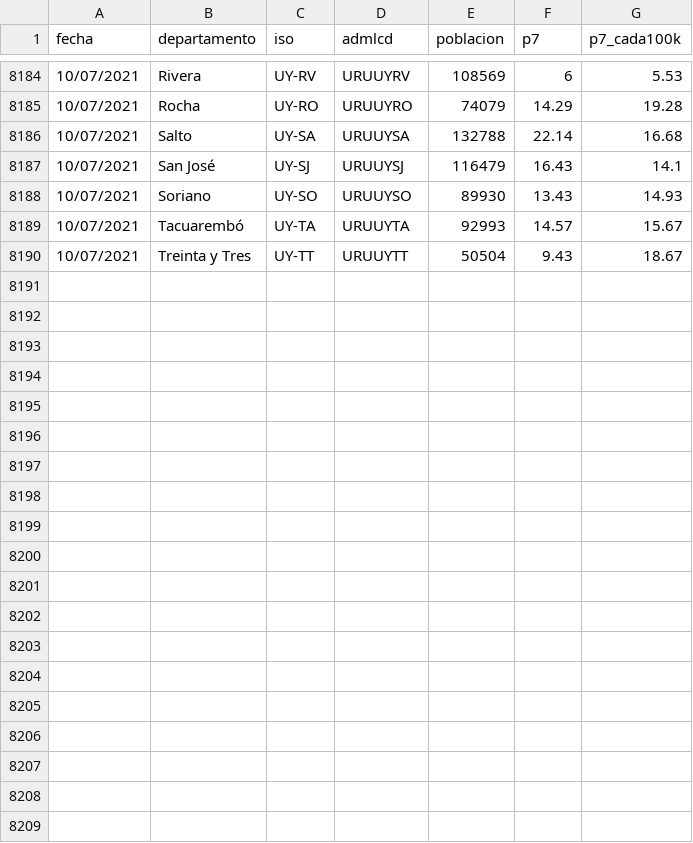
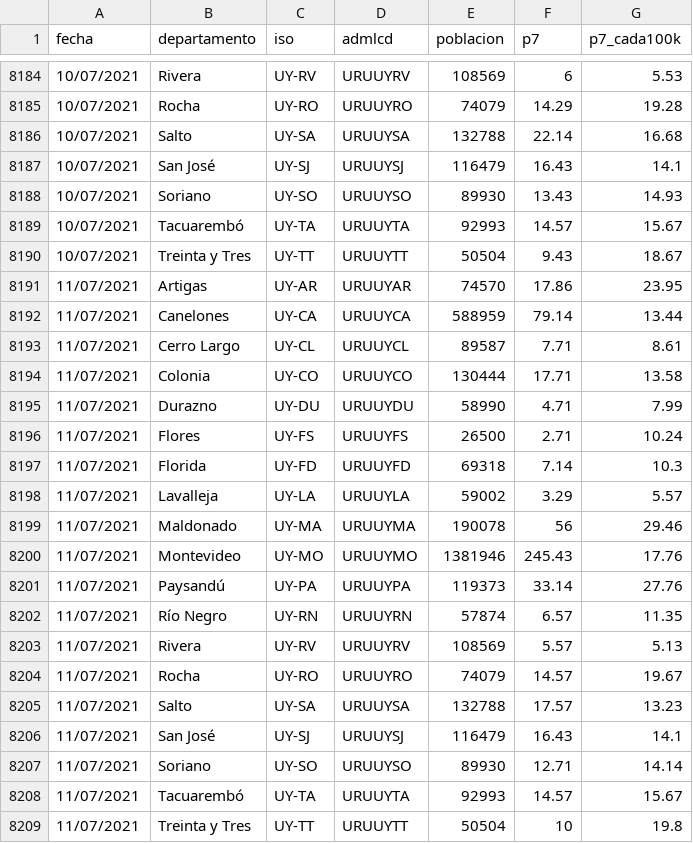
Before and after one commit to GUIAD-COVID/datos-y-visualizaciones-GUIAD, a CSV file: datos/estadisticasUY_p7.csv, drawn as a sheet; only a part is shown, gaps mark what is left out; the diff names each change by its address in the sheet, - before the commit and + after, or states it on an @@ line.

```diff
--- a/datos/estadisticasUY_p7.csv
+++ b/datos/estadisticasUY_p7.csv
+row 8191: 11/07/2021 | Artigas | UY-AR | URUUYAR | 74570 | 17.86 | 23.95
+row 8192: 11/07/2021 | Canelones | UY-CA | URUUYCA | 588959 | 79.14 | 13.44
+row 8193: 11/07/2021 | Cerro Largo | UY-CL | URUUYCL | 89587 | 7.71 | 8.61
+row 8194: 11/07/2021 | Colonia | UY-CO | URUUYCO | 130444 | 17.71 | 13.58
+row 8195: 11/07/2021 | Durazno | UY-DU | URUUYDU | 58990 | 4.71 | 7.99
+row 8196: 11/07/2021 | Flores | UY-FS | URUUYFS | 26500 | 2.71 | 10.24
+row 8197: 11/07/2021 | Florida | UY-FD | URUUYFD | 69318 | 7.14 | 10.3
+row 8198: 11/07/2021 | Lavalleja | UY-LA | URUUYLA | 59002 | 3.29 | 5.57
+row 8199: 11/07/2021 | Maldonado | UY-MA | URUUYMA | 190078 | 56 | 29.46
+row 8200: 11/07/2021 | Montevideo | UY-MO | URUUYMO | 1381946 | 245.43 | 17.76
+row 8201: 11/07/2021 | Paysandú | UY-PA | URUUYPA | 119373 | 33.14 | 27.76
+row 8202: 11/07/2021 | Río Negro | UY-RN | URUUYRN | 57874 | 6.57 | 11.35
+row 8203: 11/07/2021 | Rivera | UY-RV | URUUYRV | 108569 | 5.57 | 5.13
+row 8204: 11/07/2021 | Rocha | UY-RO | URUUYRO | 74079 | 14.57 | 19.67
+row 8205: 11/07/2021 | Salto | UY-SA | URUUYSA | 132788 | 17.57 | 13.23
+row 8206: 11/07/2021 | San José | UY-SJ | URUUYSJ | 116479 | 16.43 | 14.1
+row 8207: 11/07/2021 | Soriano | UY-SO | URUUYSO | 89930 | 12.71 | 14.14
+row 8208: 11/07/2021 | Tacuarembó | UY-TA | URUUYTA | 92993 | 14.57 | 15.67
+row 8209: 11/07/2021 | Treinta y Tres | UY-TT | URUUYTT | 50504 | 10 | 19.8
```
Also changed, not shown: datos/estadisticasUY.csv, datos/estadisticasUY_fallecimientos.csv, 5 other files.
